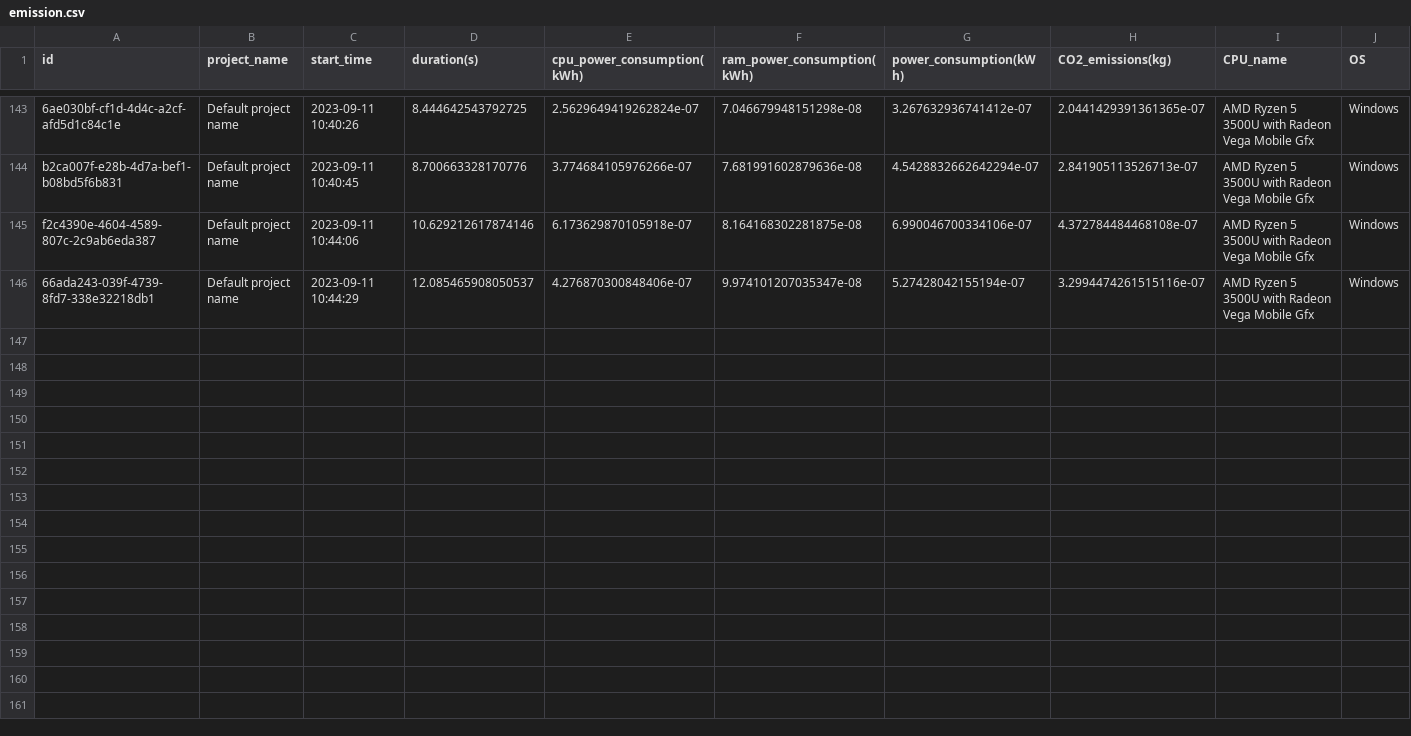
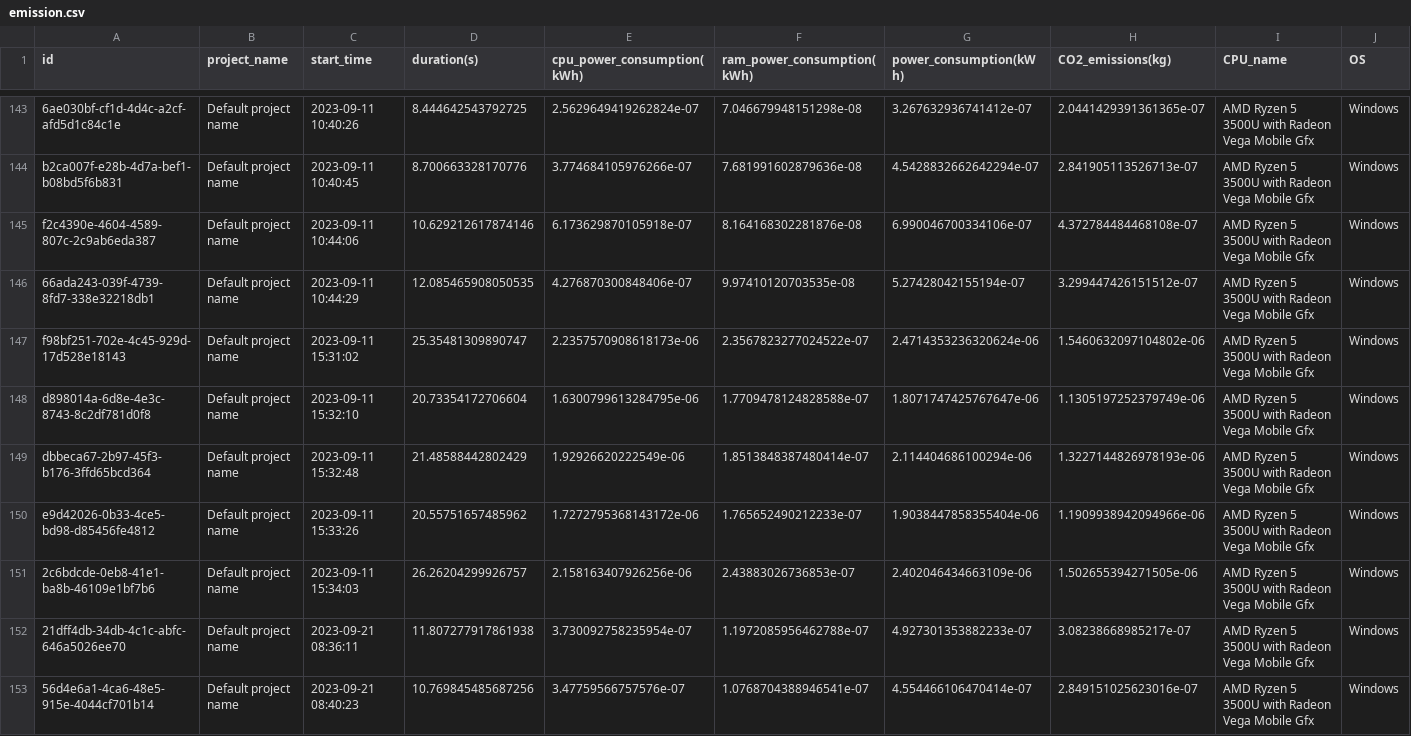
Before and after one commit to rishalab/Green_Databases, a CSV file: emission.csv, drawn as a sheet; only a part is shown, gaps mark what is left out; rows hold the shown columns only; the diff covers the shown part only; the diff names each change by its address in the sheet, - before the commit and + after, or states it on an @@ line.

```diff
--- a/emission.csv
+++ b/emission.csv
-F145 (ram_power_consumption(kWh)): 8.164168302281875e-08
+F145 (ram_power_consumption(kWh)): 8.164168302281876e-08
-D146 (duration(s)): 12.085465908050537
+D146 (duration(s)): 12.085465908050535
-F146 (ram_power_consumption(kWh)): 9.974101207035347e-08
+F146 (ram_power_consumption(kWh)): 9.97410120703535e-08
-H146 (CO2_emissions(kg)): 3.2994474261515116e-07
+H146 (CO2_emissions(kg)): 3.299447426151512e-07
+row 147: f98bf251-702e-4c45-929d-17d528e18143 | Default project name | 2023-09-11 15:31:02 | 25.35481309890747 | 2.2357570908618173e-06 | 2.3567823277024522e-07 | 2.4714353236320624e-06 | 1.5460632097104802e-06 | AMD Ryzen 5 3500U with Radeon Vega Mobile Gfx | Windows
+row 148: d898014a-6d8e-4e3c-8743-8c2df781d0f8 | Default project name | 2023-09-11 15:32:10 | 20.73354172706604 | 1.6300799613284795e-06 | 1.7709478124828588e-07 | 1.8071747425767647e-06 | 1.1305197252379749e-06 | AMD Ryzen 5 3500U with Radeon Vega Mobile Gfx | Windows
+row 149: dbbeca67-2b97-45f3-b176-3ffd65bcd364 | Default project name | 2023-09-11 15:32:48 | 21.48588442802429 | 1.92926620222549e-06 | 1.8513848387480414e-07 | 2.114404686100294e-06 | 1.3227144826978193e-06 | AMD Ryzen 5 3500U with Radeon Vega Mobile Gfx | Windows
+row 150: e9d42026-0b33-4ce5-bd98-d85456fe4812 | Default project name | 2023-09-11 15:33:26 | 20.55751657485962 | 1.7272795368143172e-06 | 1.765652490212233e-07 | 1.9038447858355404e-06 | 1.1909938942094966e-06 | AMD Ryzen 5 3500U with Radeon Vega Mobile Gfx | Windows
+row 151: 2c6bdcde-0eb8-41e1-ba8b-46109e1bf7b6 | Default project name | 2023-09-11 15:34:03 | 26.26204299926757 | 2.158163407926256e-06 | 2.43883026736853e-07 | 2.402046434663109e-06 | 1.502655394271505e-06 | AMD Ryzen 5 3500U with Radeon Vega Mobile Gfx | Windows
+row 152: 21dff4db-34db-4c1c-abfc-646a5026ee70 | Default project name | 2023-09-21 08:36:11 | 11.807277917861938 | 3.730092758235954e-07 | 1.1972085956462788e-07 | 4.927301353882233e-07 | 3.08238668985217e-07 | AMD Ryzen 5 3500U with Radeon Vega Mobile Gfx | Windows
+row 153: 56d4e6a1-4ca6-48e5-915e-4044cf701b14 | Default project name | 2023-09-21 08:40:23 | 10.769845485687256 | 3.47759566757576e-07 | 1.0768704388946541e-07 | 4.554466106470414e-07 | 2.849151025623016e-07 | AMD Ryzen 5 3500U with Radeon Vega Mobile Gfx | Windows
```
Also changed, not shown: 9 added rows elsewhere in this file, 3 other files.
